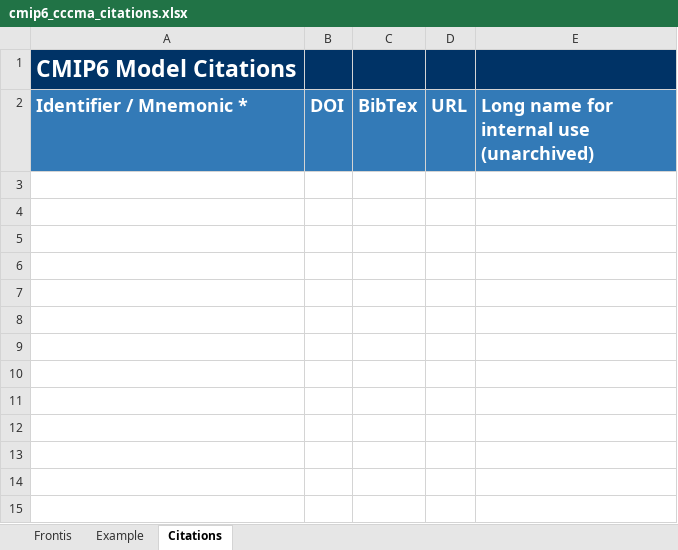
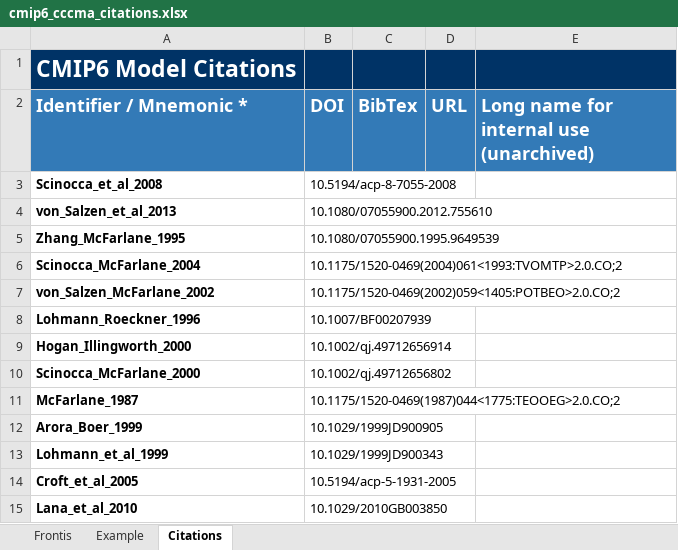
Before and after one commit to ES-DOC-INSTITUTIONAL/cccma, an Excel workbook: cmip6/citations/cmip6_cccma_citations.xlsx, sheet Citations, drawn as a sheet; values as stored, in another font and other column widths than the file's, no borders; the diff names each change by its address in the sheet, - before the commit and + after, or states it on an @@ line.

Commit message:
add first versions of:
cmip6_cccma_citations.xlsx
cmip6/models/canesm5/cmip6_cccma_canesm5_aerosol.xlsx
cmip6/models/canesm5/cmip6_cccma_canesm5_atmos.xlsx
cmip6/models/canesm5/cmip6_cccma_canesm5_atmoschem.xlsx
cmip6/models/canesm5/cmip6_cccma_canesm5_coupling.xlsx
cmip6/models/canesm5/cmip6_cccma_canesm5_toplevel.xlsx

```diff
--- a/cmip6/citations/cmip6_cccma_citations.xlsx (sheet Citations)
+++ b/cmip6/citations/cmip6_cccma_citations.xlsx (sheet Citations)
+row 3: Scinocca_et_al_2008 | 10.5194/acp-8-7055-2008
+row 4: von_Salzen_et_al_2013 | 10.1080/07055900.2012.755610
+row 5: Zhang_McFarlane_1995 | 10.1080/07055900.1995.9649539
+row 6: Scinocca_McFarlane_2004 | 10.1175/1520-0469(2004)061<1993:TVOMTP>2.0.CO;2
+row 7: von_Salzen_McFarlane_2002 | 10.1175/1520-0469(2002)059<1405:POTBEO>2.0.CO;2
+row 8: Lohmann_Roeckner_1996 | 10.1007/BF00207939
+row 9: Hogan_Illingworth_2000 | 10.1002/qj.49712656914
+row 10: Scinocca_McFarlane_2000 | 10.1002/qj.49712656802
+row 11: McFarlane_1987 | 10.1175/1520-0469(1987)044<1775:TEOOEG>2.0.CO;2
+row 12: Arora_Boer_1999 | 10.1029/1999JD900905
+row 13: Lohmann_et_al_1999 | 10.1029/1999JD900343
+row 14: Croft_et_al_2005 | 10.5194/acp-5-1931-2005
+row 15: Lana_et_al_2010 | 10.1029/2010GB003850
```
Also changed, not shown: cmip6/models/canesm5/cmip6_cccma_canesm5_aerosol.xlsx, cmip6/models/canesm5/cmip6_cccma_canesm5_atmos.xlsx, 3 other files.
